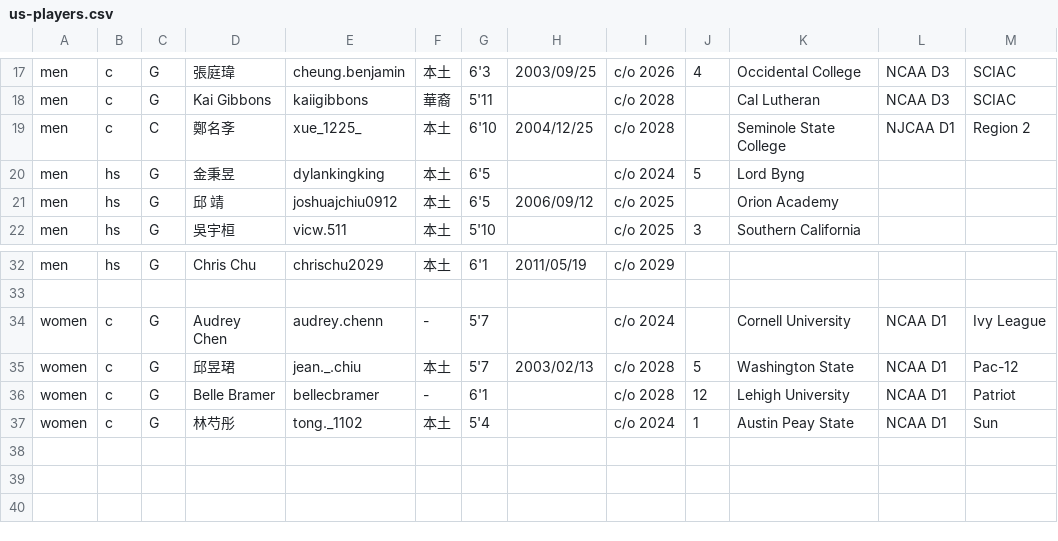
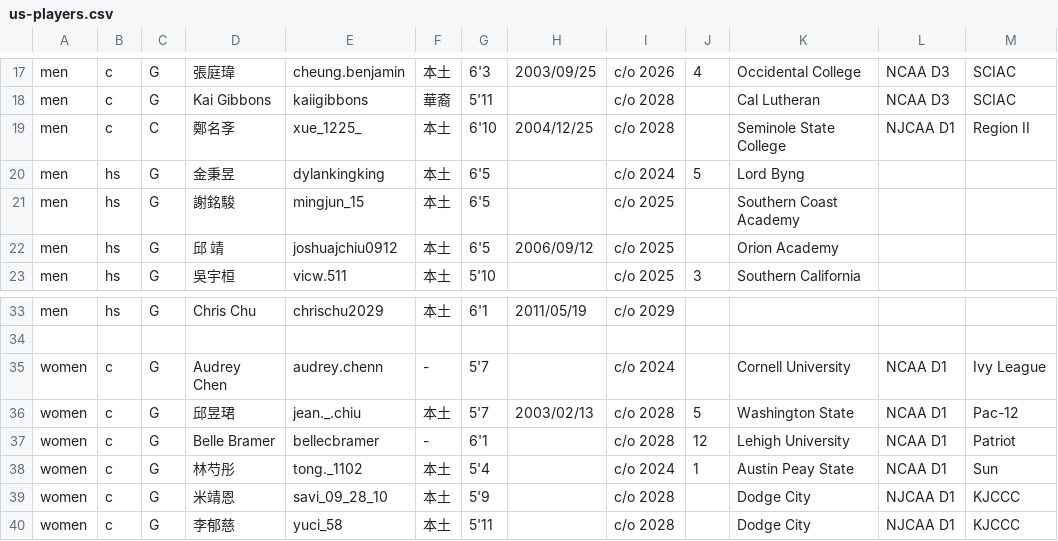
Before and after one commit to SamBasketballTW/sambball, a CSV file: data/us-players.csv, drawn as a sheet; only a part is shown, gaps mark what is left out.

```diff
--- a/data/us-players.csv
+++ b/data/us-players.csv
@@ -18,4 +18,5 @@ men,c,G,張庭瑋,cheung.benjamin,本土,6'3,2003/09/25,c/o 2026,4,Occidental Co
 men,c,G,Kai Gibbons,kaiigibbons,華裔,5'11,,c/o 2028,,Cal Lutheran,NCAA D3,SCIAC
-men,c,C,鄭名斈,xue_1225_,本土,6'10,2004/12/25,c/o 2028,,Seminole State College,NJCAA D1,Region 2
+men,c,C,鄭名斈,xue_1225_,本土,6'10,2004/12/25,c/o 2028,,Seminole State College,NJCAA D1,Region II
 men,hs,G,金秉昱,dylankingking,本土,6'5,,c/o 2024,5,Lord Byng,,
+men,hs,G,謝銘駿,mingjun_15,本土,6'5,,c/o 2025,,Southern Coast Academy,,
 men,hs,G,邱 靖,joshuajchiu0912,本土,6'5,2006/09/12,c/o 2025,,Orion Academy,,
@@ -37 +38,3 @@ women,c,G,Belle Bramer,bellecbramer,-,6'1,,c/o 2028,12,Lehigh University,NCAA D1
 women,c,G,林芍彤,tong._1102,本土,5'4,,c/o 2024,1,Austin Peay State,NCAA D1,Sun
+women,c,G,米靖恩,savi_09_28_10,本土,5'9,,c/o 2028,,Dodge City,NJCAA D1,KJCCC
+women,c,G,李郁慈,yuci_58,本土,5'11,,c/o 2028,,Dodge City,NJCAA D1,KJCCC
```
Also changed, not shown: data/drafts.csv, data/movements.csv, 3 other files.
